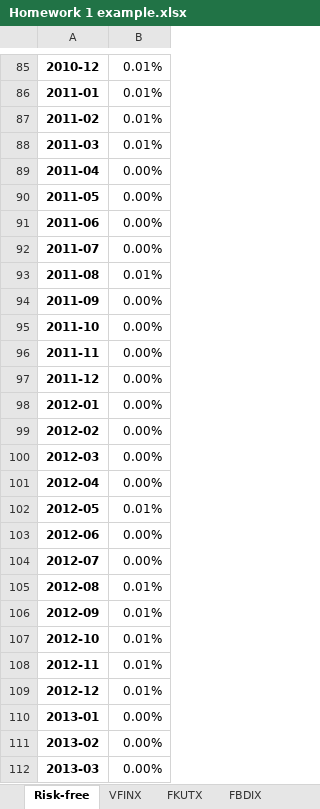
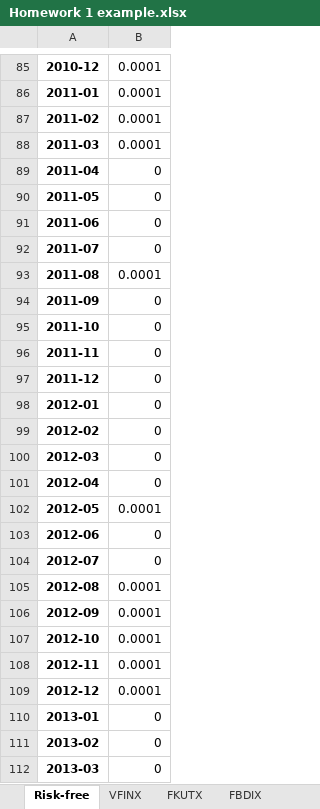
Before and after one commit to wgjm1986/Investments, an Excel workbook: Module 2/Week 6 - Diversification and portfolio optimization/Homework 1 example.xlsx, sheet Risk-free, drawn as a sheet; only a part is shown, gaps mark what is left out; values as stored, in another font and other column widths than the file's, no borders; the diff covers the shown part only; the diff names each change by its address in the sheet, - before the commit and + after, or states it on an @@ line.

```diff
--- a/Module 2/Week 6 - Diversification and portfolio optimization/Homework 1 example.xlsx (sheet Risk-free)
+++ b/Module 2/Week 6 - Diversification and portfolio optimization/Homework 1 example.xlsx (sheet Risk-free)
-B85:B88: 0.01%
+B85:B88: 0.0001
-B89:B92: 0.00%
+B89:B92: 0
-B93: 0.01%
+B93: 0.0001
-B94:B101: 0.00%
+B94:B101: 0
-B102: 0.01%
+B102: 0.0001
-B103:B104: 0.00%
+B103:B104: 0
-B105:B109: 0.01%
+B105:B109: 0.0001
-B110:B112: 0.00%
+B110:B112: 0
```
Also changed, not shown: 1 added row, 1 removed row and 212 edited cells elsewhere in this sheet, sheet FBDIX, sheet FKUTX, sheet VFINX, other sheet tabs, charts or pictures, 2 other files.
